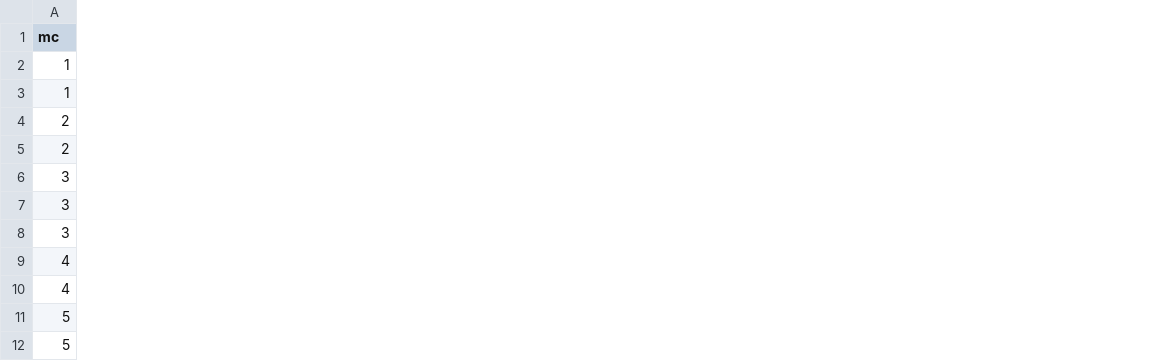
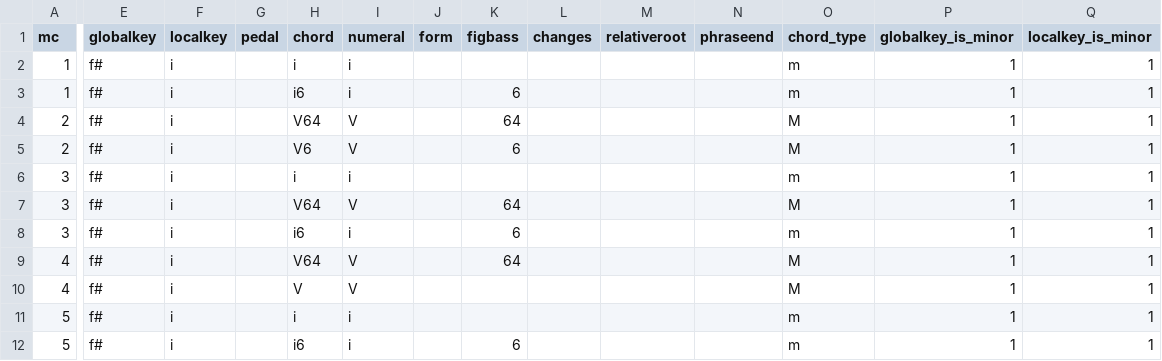
Before and after one commit to DCMLab/dvorak_silhouettes, a TSV file: harmonies/op08n04.tsv, drawn as a sheet; only a part is shown, gaps mark what is left out; the diff covers the shown part only; the diff names each change by its address in the sheet, - before the commit and + after, or states it on an @@ line.

```diff
--- a/harmonies/op08n04.tsv
+++ b/harmonies/op08n04.tsv
+column E (globalkey), rows 2-12: all f#
+column F (localkey), rows 2-12: all i
+column G (pedal), empty
+column H (chord), rows 2-12: i | i6 | V64 | V6 | i | V64 | i6 | V64 | V | i | i6
+column I (numeral), rows 2-12: i | i | V | V | i | V | i | V | V | i | i
+column J (form), empty
+column K (figbass), rows 3-12: 6 | 64 | 6 |  | 64 | 6 | 64 |  |  | 6
+column L (changes), empty
+column M (relativeroot), empty
+column N (phraseend), empty
+column O (chord_type), rows 2-12: m | m | M | M | m | M | m | M | M | m | m
+column P (globalkey_is_minor), rows 2-12: all 1
+column Q (localkey_is_minor), rows 2-12: all 1
```
Also changed, not shown: 4 added columns elsewhere in this file, harmonies/op08n05.tsv, harmonies/op08n06.tsv, 21 other files.
